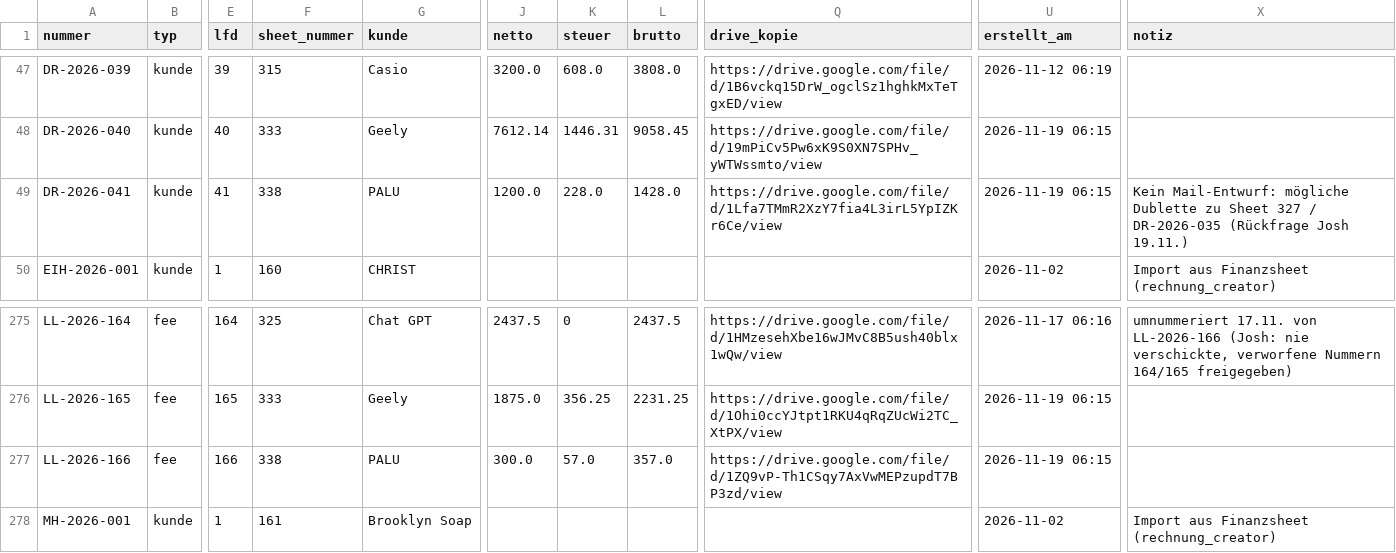
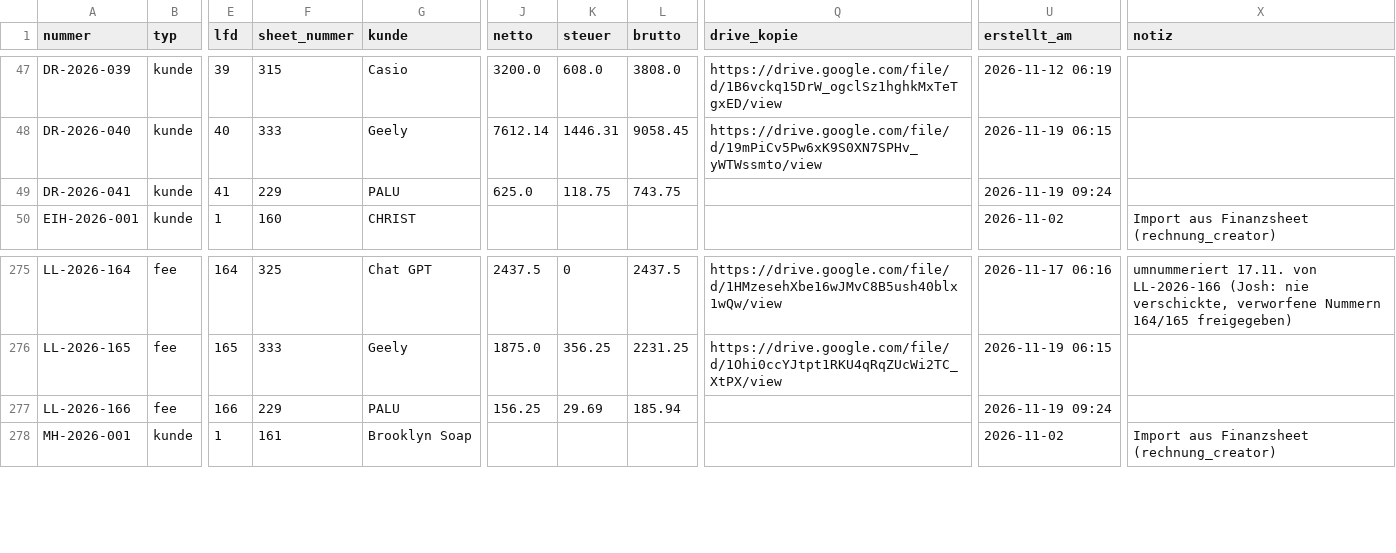
Before and after one commit to joshweber2001ki-maker/LL-Rechnungserstellung, a CSV file: register/rechnungsregister.csv, drawn as a sheet; only a part is shown, gaps mark what is left out; the diff names each change by its address in the sheet, - before the commit and + after, or states it on an @@ line.

```diff
--- a/register/rechnungsregister.csv
+++ b/register/rechnungsregister.csv
-F49 (sheet_nummer): 338
+F49 (sheet_nummer): 229
-J49 (netto): 1200.0
+J49 (netto): 625.0
-K49 (steuer): 228.0
+K49 (steuer): 118.75
-L49 (brutto): 1428.0
+L49 (brutto): 743.75
-Q49 (drive_kopie): https://drive.google.com/file/d/1Lfa7TMmR2XzY7fia4L3irL5YpIZKr6Ce/view
+Q49 (drive_kopie): (empty)
-U49 (erstellt_am): 2026-11-19 06:15
+U49 (erstellt_am): 2026-11-19 09:24
-X49 (notiz): Kein Mail-Entwurf: mögliche Dublette zu Sheet 327 / DR-2026-035 (Rückfrage Josh 19.11.)
+X49 (notiz): (empty)
-F277 (sheet_nummer): 338
+F277 (sheet_nummer): 229
-J277 (netto): 300.0
+J277 (netto): 156.25
-K277 (steuer): 57.0
+K277 (steuer): 29.69
-L277 (brutto): 357.0
+L277 (brutto): 185.94
-Q277 (drive_kopie): https://drive.google.com/file/d/1ZQ9vP-Th1CSqy7AxVwMEPzupdT7BP3zd/view
+Q277 (drive_kopie): (empty)
-U277 (erstellt_am): 2026-11-19 06:15
+U277 (erstellt_am): 2026-11-19 09:24
```
Also changed, not shown: 1 other file.
